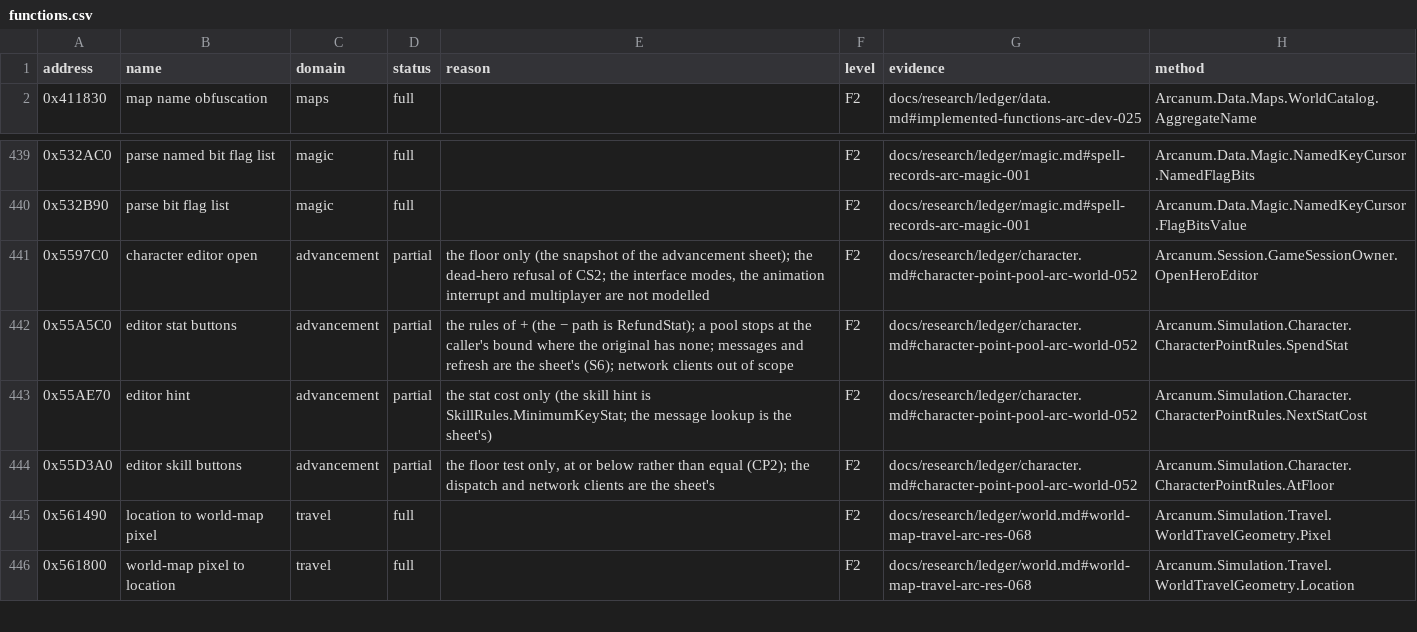
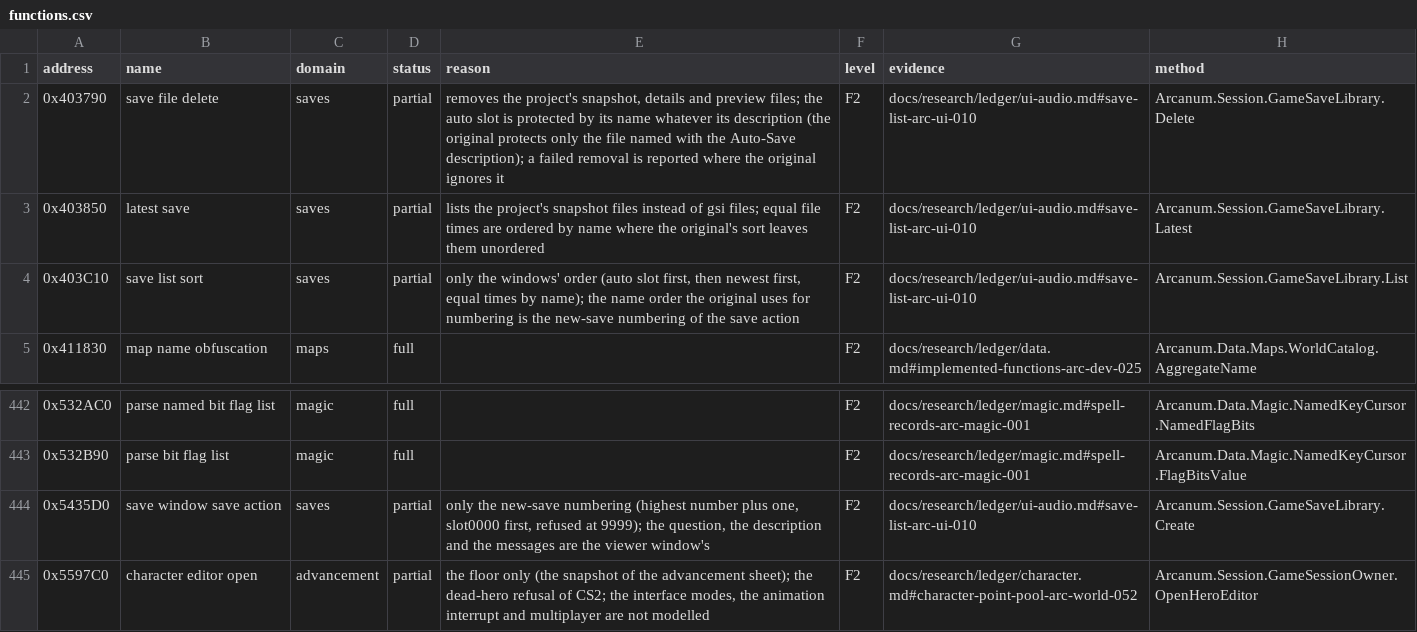
Before and after one commit to Simarglok/arcanum-steamwoven, a CSV file: docs/verification/functions.csv, drawn as a sheet; only a part is shown, gaps mark what is left out; the shorter side is filled out with more unchanged rows; the diff names each change by its address in the sheet, - before the commit and + after, or states it on an @@ line.

```diff
--- a/docs/verification/functions.csv
+++ b/docs/verification/functions.csv
+row 2: 0x403790 | save file delete | saves | partial | removes the project's snapshot, details and preview files; the auto slot is protected by its name whatever its description (the original protects only the file named with the Auto-Save description); a failed removal is reported where the original ignores it | F2 | docs/research/ledger/ui-audio.md#save-list-arc-ui-010 | Arcanum.Session.GameSaveLibrary.Delete
+row 3: 0x403850 | latest save | saves | partial | lists the project's snapshot files instead of gsi files; equal file times are ordered by name where the original's sort leaves them unordered | F2 | docs/research/ledger/ui-audio.md#save-list-arc-ui-010 | Arcanum.Session.GameSaveLibrary.Latest
+row 4: 0x403C10 | save list sort | saves | partial | only the windows' order (auto slot first, then newest first, equal times by name); the name order the original uses for numbering is the new-save numbering of the save action | F2 | docs/research/ledger/ui-audio.md#save-list-arc-ui-010 | Arcanum.Session.GameSaveLibrary.List
+row 444: 0x5435D0 | save window save action | saves | partial | only the new-save numbering (highest number plus one, slot0000 first, refused at 9999); the question, the description and the messages are the viewer window's | F2 | docs/research/ledger/ui-audio.md#save-list-arc-ui-010 | Arcanum.Session.GameSaveLibrary.Create
```
Also changed, not shown: 30 other files.
